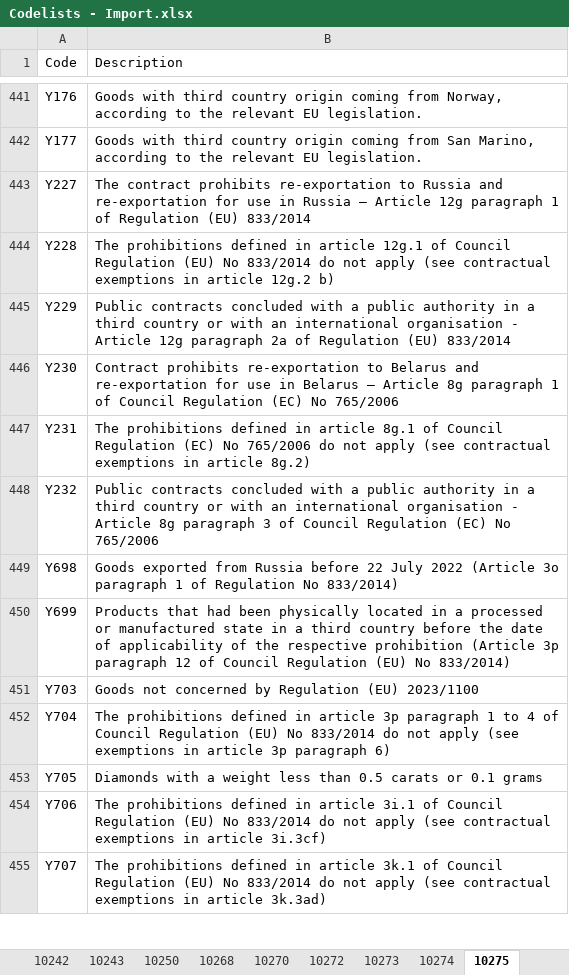
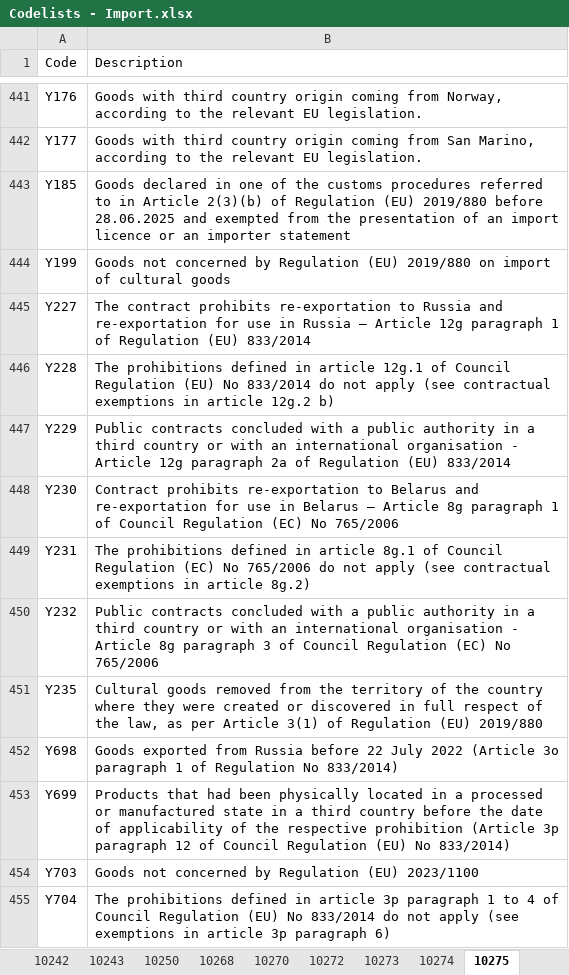
Before and after one commit to skat/dms-public, an Excel workbook: Codelists/Codelists - Import.xlsx, sheet 10275, drawn as a sheet; only a part is shown, gaps mark what is left out; the shorter side is filled out with more unchanged rows; values as stored, in another font and other column widths than the file's, no cell formats; the diff names each change by its address in the sheet, - before the commit and + after, or states it on an @@ line.

```diff
--- a/Codelists/Codelists - Import.xlsx (sheet 10275)
+++ b/Codelists/Codelists - Import.xlsx (sheet 10275)
+row 443: Y185 | Goods declared in one of the customs procedures referred to in Article 2(3)(b) of Regulation (EU) 2019/880 before 28.06.2025 and exempted from the presentation of an import licence or an importer statement
+row 444: Y199 | Goods not concerned by Regulation (EU) 2019/880 on import of cultural goods
+row 451: Y235 | Cultural goods removed from the territory of the country where they were created or discovered in full respect of the law, as per Article 3(1) of Regulation (EU) 2019/880
```
Also changed, not shown: sheet 10183, sheet 10272, other sheet tabs, cell formats, Codelists/Error and warning codes.xlsx, 3 other files.
